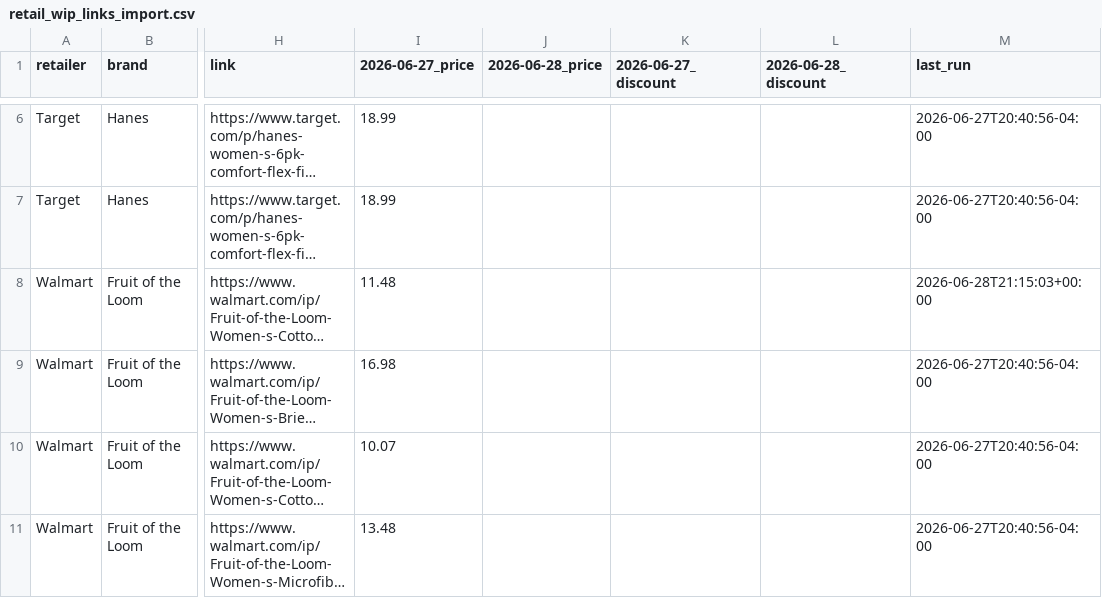
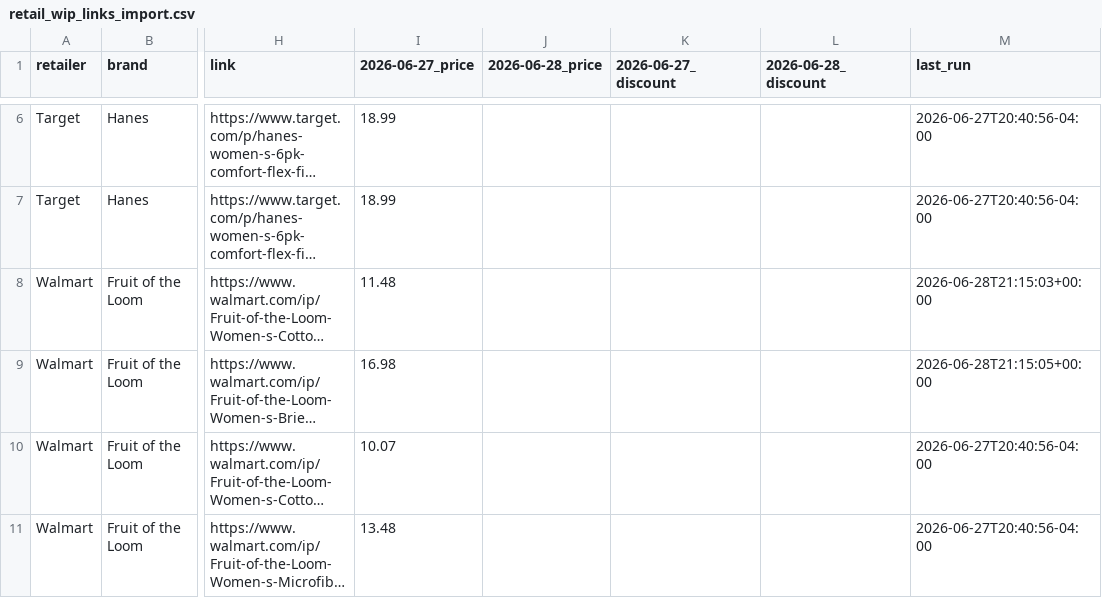
Before and after one commit to huntbrian1/pricetrackstreamlitdemo, a CSV file: data/retail_wip_links_import.csv, drawn as a sheet; only a part is shown, gaps mark what is left out; long unchanged cells end in …; the diff names each change by its address in the sheet, - before the commit and + after, or states it on an @@ line.

Commit message:
Checkpoint 2026-06-28_price rows 2-2

```diff
--- a/data/retail_wip_links_import.csv
+++ b/data/retail_wip_links_import.csv
-M9 (last_run): 2026-06-27T20:40:56-04:00
+M9 (last_run): 2026-06-28T21:15:05+00:00
```
